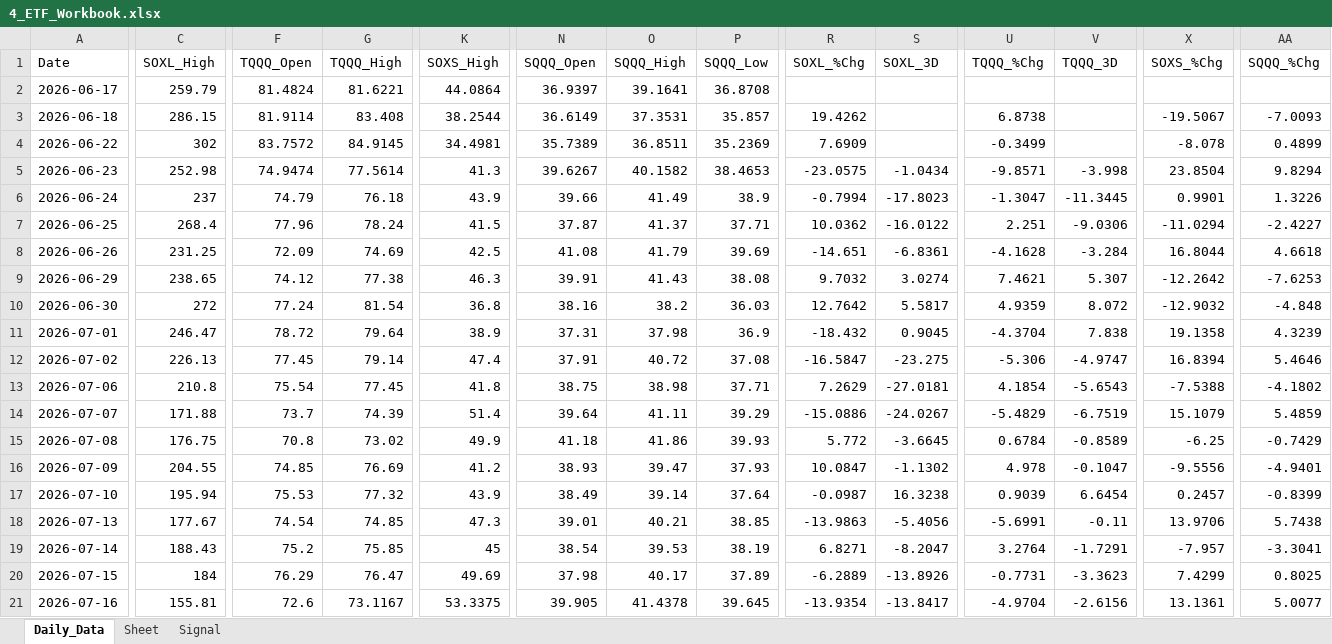
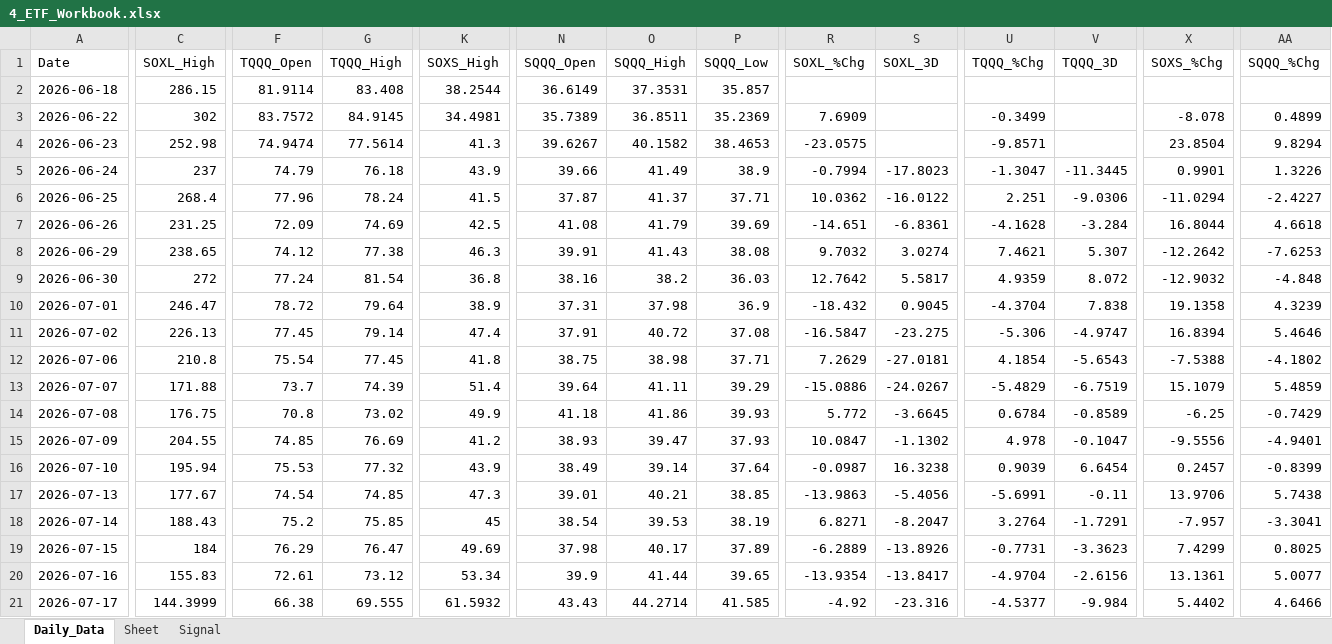
Before and after one commit to mrpink970/sector-research-system, an Excel workbook: data/4_etf/4_ETF_Workbook.xlsx, sheet Daily_Data, drawn as a sheet; only a part is shown, gaps mark what is left out; values as stored, in another font and other column widths than the file's, no borders; removed rows and columns are numbered as before the commit, all else as after; rows hold the shown columns only; the diff covers the shown part only; the diff names each change by its address in the sheet, - before the commit and + after, or states it on an @@ line.

```diff
--- a/data/4_etf/4_ETF_Workbook.xlsx (sheet Daily_Data)
+++ b/data/4_etf/4_ETF_Workbook.xlsx (sheet Daily_Data)
-row 2: 2026-06-17 | 259.79 | 81.4824 | 81.6221 | 44.0864 | 36.9397 | 39.1641 | 36.8708
-R2 (SOXL_%Chg): 19.4262
+R2 (SOXL_%Chg): (empty)
-U2 (TQQQ_%Chg): 6.8738
+U2 (TQQQ_%Chg): (empty)
-X2 (SOXS_%Chg): -19.5067
+X2 (SOXS_%Chg): (empty)
-AA2 (SQQQ_%Chg): -7.0093
+AA2 (SQQQ_%Chg): (empty)
-S4 (SOXL_3D): -1.0434
+S4 (SOXL_3D): (empty)
-V4 (TQQQ_3D): -3.998
+V4 (TQQQ_3D): (empty)
-C20 (SOXL_High): 155.81
+C20 (SOXL_High): 155.83
-F20 (TQQQ_Open): 72.6
+F20 (TQQQ_Open): 72.61
-G20 (TQQQ_High): 73.1167
+G20 (TQQQ_High): 73.12
-K20 (SOXS_High): 53.3375
+K20 (SOXS_High): 53.34
-N20 (SQQQ_Open): 39.905
+N20 (SQQQ_Open): 39.9
-O20 (SQQQ_High): 41.4378
+O20 (SQQQ_High): 41.44
-P20 (SQQQ_Low): 39.645
+P20 (SQQQ_Low): 39.65
+row 21: 2026-07-17 | 144.3999 | 66.38 | 69.555 | 61.5932 | 43.43 | 44.2714 | 41.585 | -4.92 | -23.316 | -4.5377 | -9.984 | 5.4402 | 4.6466
```
Also changed, not shown: 6 edited cells elsewhere in this sheet, sheet Signal, 9 other files.
